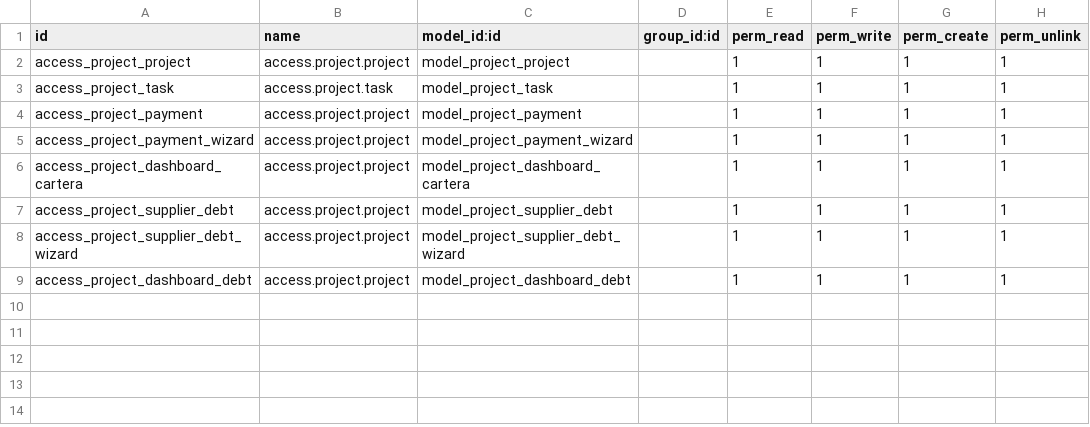
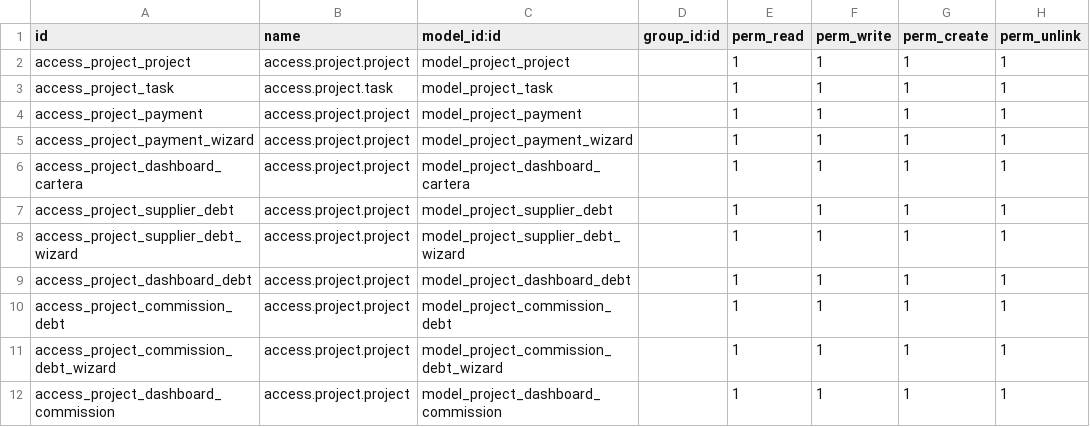
Before and after one commit to dochoau/odooDocker, a CSV file: addons/CustomizeProject/security/ir.model.access.csv, drawn as a sheet; the diff names each change by its address in the sheet, - before the commit and + after, or states it on an @@ line.

```diff
--- a/addons/CustomizeProject/security/ir.model.access.csv
+++ b/addons/CustomizeProject/security/ir.model.access.csv
+row 10: access_project_commission_debt | access.project.project | model_project_commission_debt |  | 1 | 1 | 1 | 1
+row 11: access_project_commission_debt_wizard | access.project.project | model_project_commission_debt_wizard |  | 1 | 1 | 1 | 1
+row 12: access_project_dashboard_commission | access.project.project | model_project_dashboard_commission |  | 1 | 1 | 1 | 1
```
Also changed, not shown: 14 other files.
